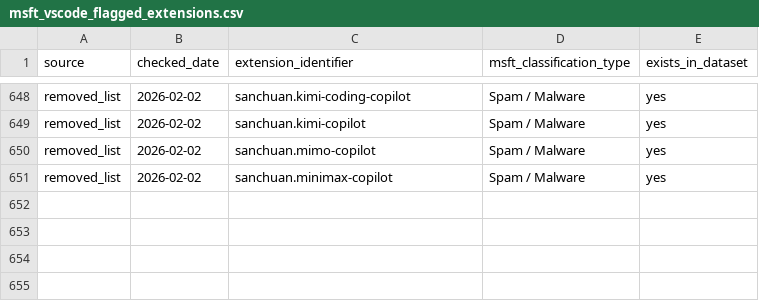
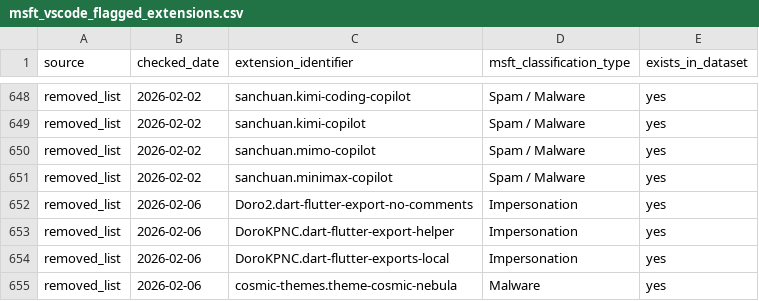
Before and after one commit to kalachkar/vsmex, a CSV file: metadata/msft_vscode_flagged_extensions.csv, drawn as a sheet; only a part is shown, gaps mark what is left out; the diff names each change by its address in the sheet, - before the commit and + after, or states it on an @@ line.

Commit message:
Incremental flagged update (+4 new rows)

```diff
--- a/metadata/msft_vscode_flagged_extensions.csv
+++ b/metadata/msft_vscode_flagged_extensions.csv
+row 652: removed_list | 2026-02-06 | Doro2.dart-flutter-export-no-comments | Impersonation | yes
+row 653: removed_list | 2026-02-06 | DoroKPNC.dart-flutter-export-helper | Impersonation | yes
+row 654: removed_list | 2026-02-06 | DoroKPNC.dart-flutter-exports-local | Impersonation | yes
+row 655: removed_list | 2026-02-06 | cosmic-themes.theme-cosmic-nebula | Malware | yes
```
